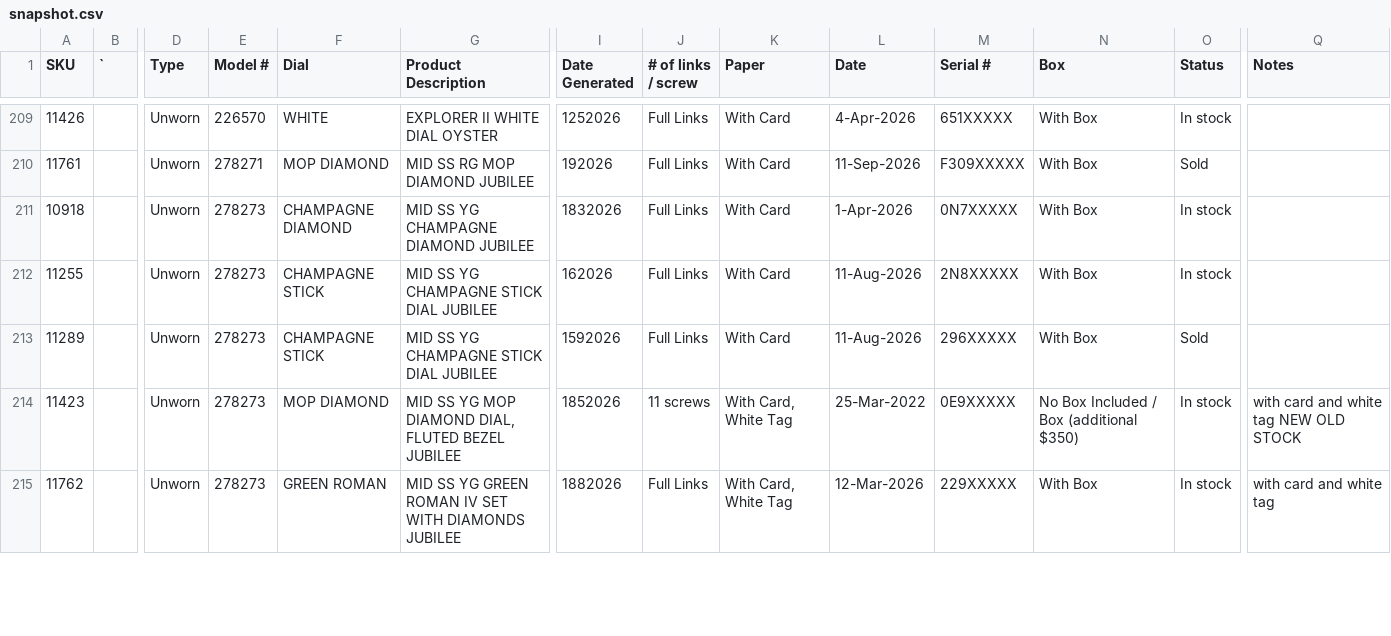
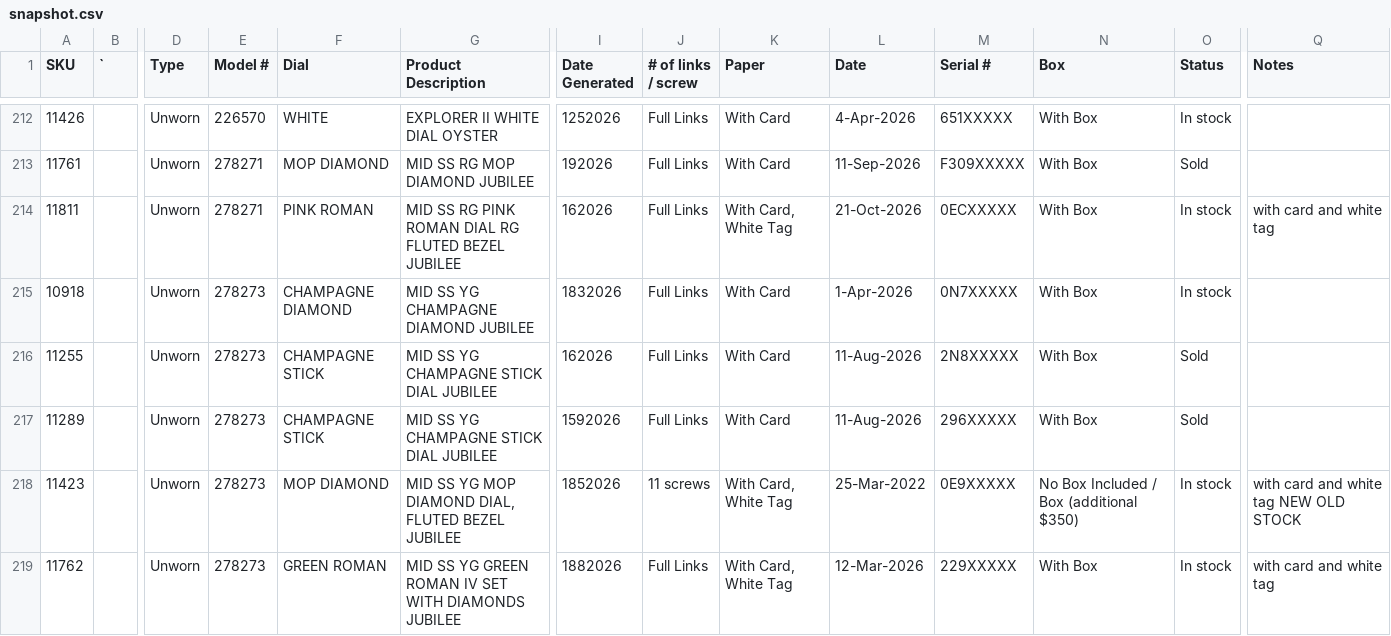
Before and after one commit to CHRISEVO24/benny-rich-tracker, a CSV file: snapshot.csv, drawn as a sheet; only a part is shown, gaps mark what is left out; addresses are those after the commit; rows hold the shown columns only; the diff covers the shown part only; the diff names each change by its address in the sheet, - before the commit and + after, or states it on an @@ line.

Commit message:
Snapshot 2026-11-10 07:18 PM ET [skip ci]

```diff
--- a/snapshot.csv
+++ b/snapshot.csv
+row 214: 11811 |  | Unworn | 278271 | PINK ROMAN | MID SS RG PINK ROMAN DIAL RG FLUTED BEZEL JUBILEE | 162026 | Full Links | With Card, White Tag | 21-Oct-2026 | 0ECXXXXX | With Box | In stock | with card and white tag
-O216 (Status): In stock
+O216 (Status): Sold
```
Also changed, not shown: 3 added rows, 2 removed rows and 24 edited cells elsewhere in this file, 1 other file.
